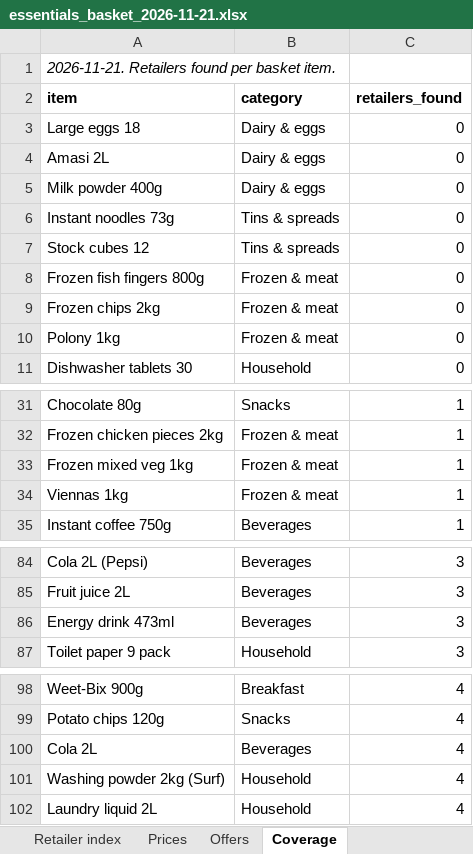
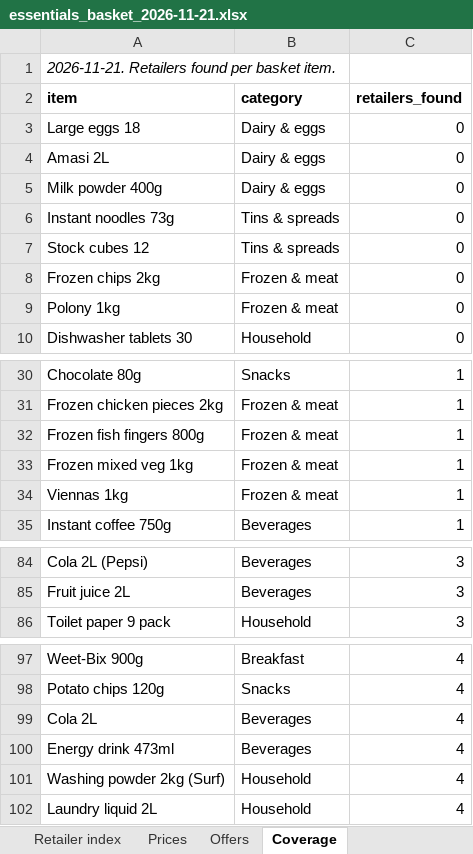
Before and after one commit to dumichanda/acolyte-site, an Excel workbook: data/essentials/essentials_basket_2026-11-21.xlsx, sheet Coverage, drawn as a sheet; only a part is shown, gaps mark what is left out; values as stored, in another font and other column widths than the file's, no borders; removed rows and columns are numbered as before the commit, all else as after; the diff names each change by its address in the sheet, - before the commit and + after, or states it on an @@ line.

```diff
--- a/data/essentials/essentials_basket_2026-11-21.xlsx (sheet Coverage)
+++ b/data/essentials/essentials_basket_2026-11-21.xlsx (sheet Coverage)
-row 8: Frozen fish fingers 800g | Frozen & meat | 0
+row 32: Frozen fish fingers 800g | Frozen & meat | 1
-row 86: Energy drink 473ml | Beverages | 3
+row 100: Energy drink 473ml | Beverages | 4
```
Also changed, not shown: sheet Offers, sheet Prices, sheet Retailer index, 1 other file.
